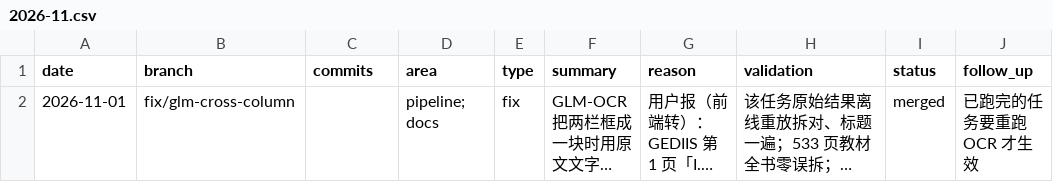
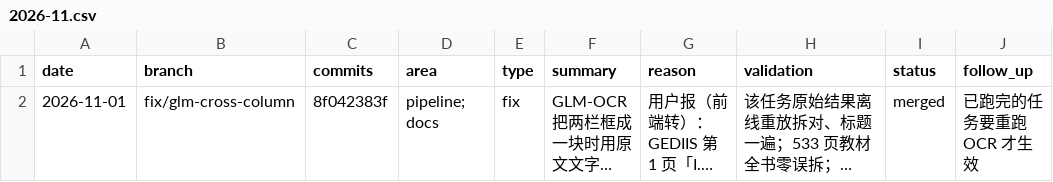
Before and after one commit to wxyhgk/retain-pdf, a CSV file: docs/ops/devlog/2026-11.csv, drawn as a sheet; only a part is shown; long unchanged cells end in …; the diff names each change by its address in the sheet, - before the commit and + after, or states it on an @@ line.

```diff
--- a/docs/ops/devlog/2026-11.csv
+++ b/docs/ops/devlog/2026-11.csv
-C2 (commits): (empty)
+C2 (commits): 8f042383f
```
